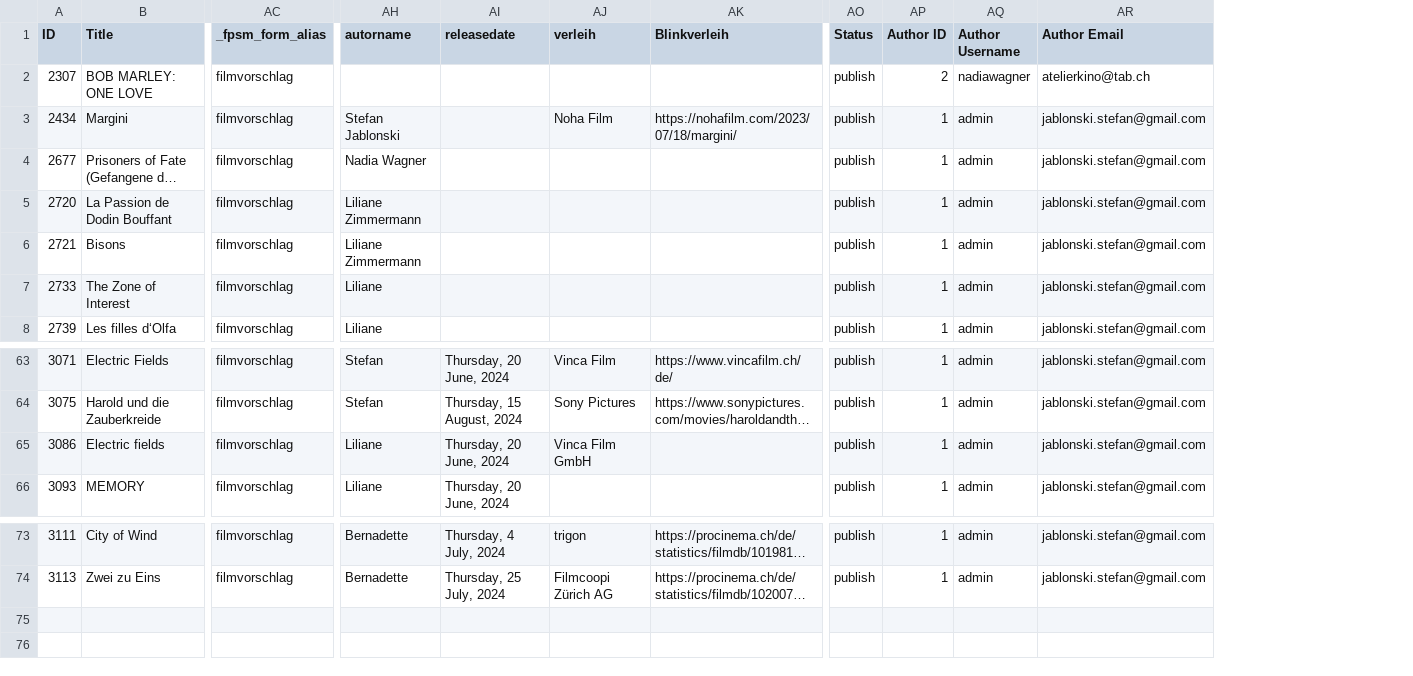
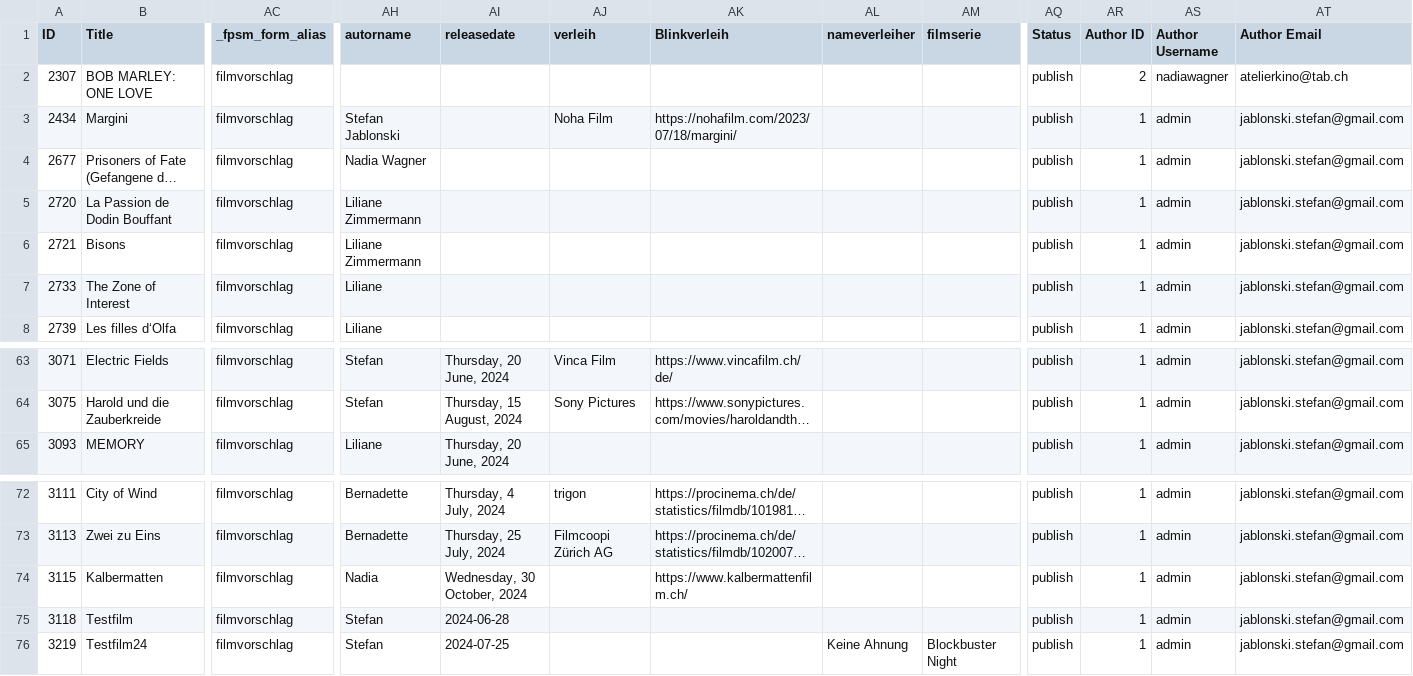
Before and after one commit to slvwagner/Kinoklub, a CSV file: Input/WordPress/Filmvorschlaege_wordpress_export.csv, drawn as a sheet; only a part is shown, gaps mark what is left out; long unchanged cells end in …; removed rows and columns are numbered as before the commit, all else as after; rows hold the shown columns only; the diff names each change by its address in the sheet, - before the commit and + after, or states it on an @@ line.

Commit message:
Export Filmvorschläge neue Struktur

```diff
--- a/Input/WordPress/Filmvorschlaege_wordpress_export.csv
+++ b/Input/WordPress/Filmvorschlaege_wordpress_export.csv
+column AL (nameverleiher), empty
+column AM (filmserie), empty
-row 65: 3086 | Electric fields | filmvorschlag | Liliane | Thursday, 20 June, 2024 | Vinca Film GmbH |  | publish | 1 | admin | jablonski.stefan@gmail.com
+row 74: 3115 | Kalbermatten | filmvorschlag | Nadia | Wednesday, 30 October, 2024 |  | https://www.kalbermattenfilm.ch/ |  |  | publish | 1 | admin | jablonski.stefan@gmail.com
+row 75: 3118 | Testfilm | filmvorschlag | Stefan | 2024-06-28 |  |  |  |  | publish | 1 | admin | jablonski.stefan@gmail.com
+row 76: 3219 | Testfilm24 | filmvorschlag | Stefan | 2024-07-25 |  |  | Keine Ahnung | Blockbuster Night | publish | 1 | admin | jablonski.stefan@gmail.com
```
